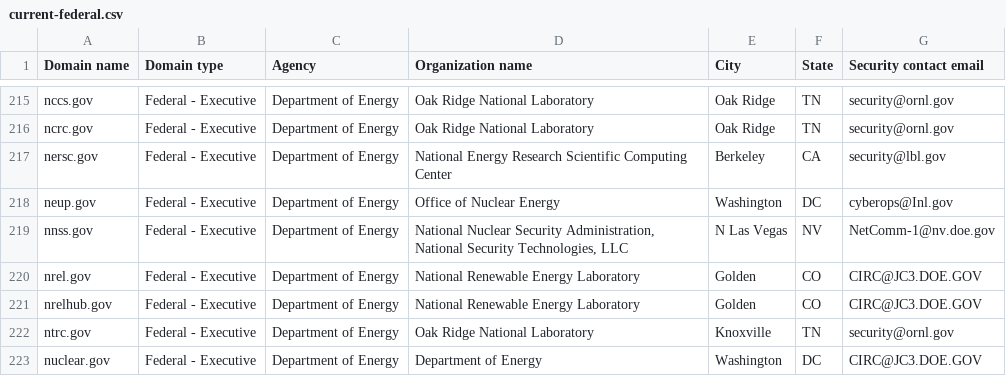
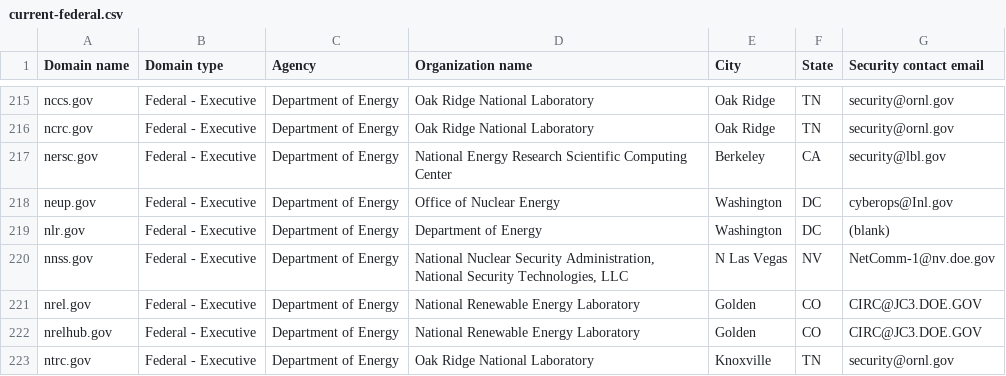
Before and after one commit to h-m-f-t/dotgov-data-staging, a CSV file: current-federal.csv, drawn as a sheet; only a part is shown, gaps mark what is left out; the shorter side is filled out with more unchanged rows.

Commit message:
Flat: latest data (2025-11-29T06:38:29.978Z) {   "date": "2025-11-29T06:38:29.978Z",   "files": [     {       "name": "current-federal.csv",       "deltaBytes": 93,       "source": "https://getgov-staging.app.cloud.gov/api/v1/get-report/current-federal"     },     {       "name": "current-full.csv",       "deltaBytes": 93,       "source": "https://getgov-staging.app.cloud.gov/api/v1/get-report/current-full"     }   ] }

```diff
--- a/current-federal.csv
+++ b/current-federal.csv
@@ -218,2 +218,3 @@ nersc.gov,Federal - Executive,Department of Energy,National Energy Research Scie
 neup.gov,Federal - Executive,Department of Energy,Office of Nuclear Energy,Washington,DC,cyberops@Inl.gov
+nlr.gov,Federal - Executive,Department of Energy,Department of Energy,Washington,DC,(blank)
 nnss.gov,Federal - Executive,Department of Energy,"National Nuclear Security Administration, National Security Technologies, LLC",N Las Vegas,NV,NetComm-1@nv.doe.gov
```
Also changed, not shown: 1 other file.
